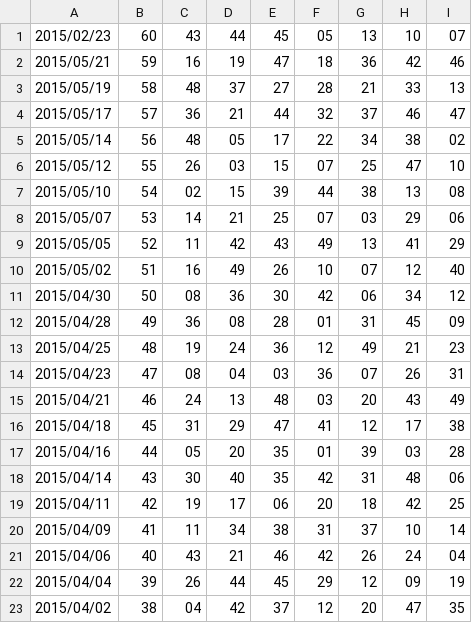
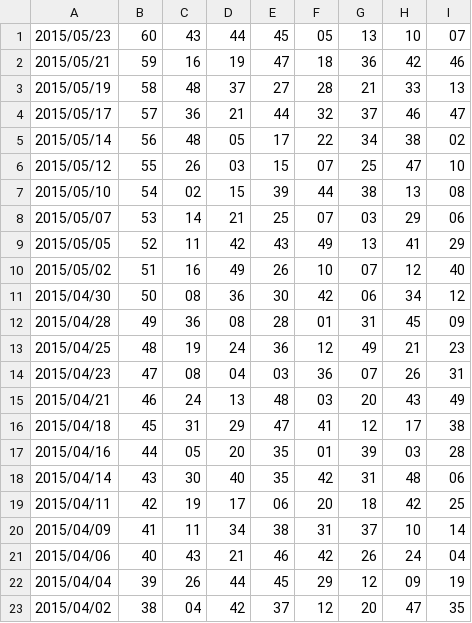
Before and after one commit to younthu/msm, a CSV file: MarkSixHistoryFrom2015.csv, drawn as a sheet.

Commit message:
Update MarkSixHistoryFrom2015.csv

```diff
--- a/MarkSixHistoryFrom2015.csv
+++ b/MarkSixHistoryFrom2015.csv
@@ -1,2 +1,2 @@
-2015/02/23,60,43,44,45,05,13,10,07
+2015/05/23,60,43,44,45,05,13,10,07
 2015/05/21,59,16,19,47,18,36,42,46
```
